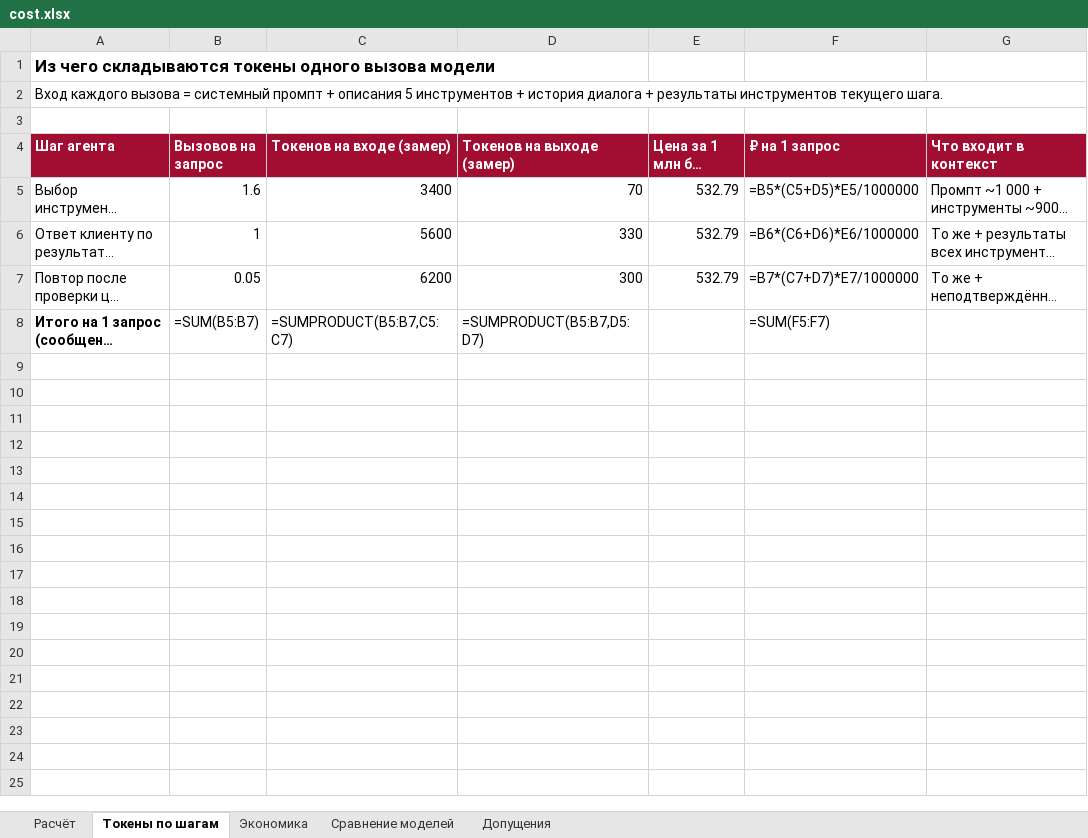
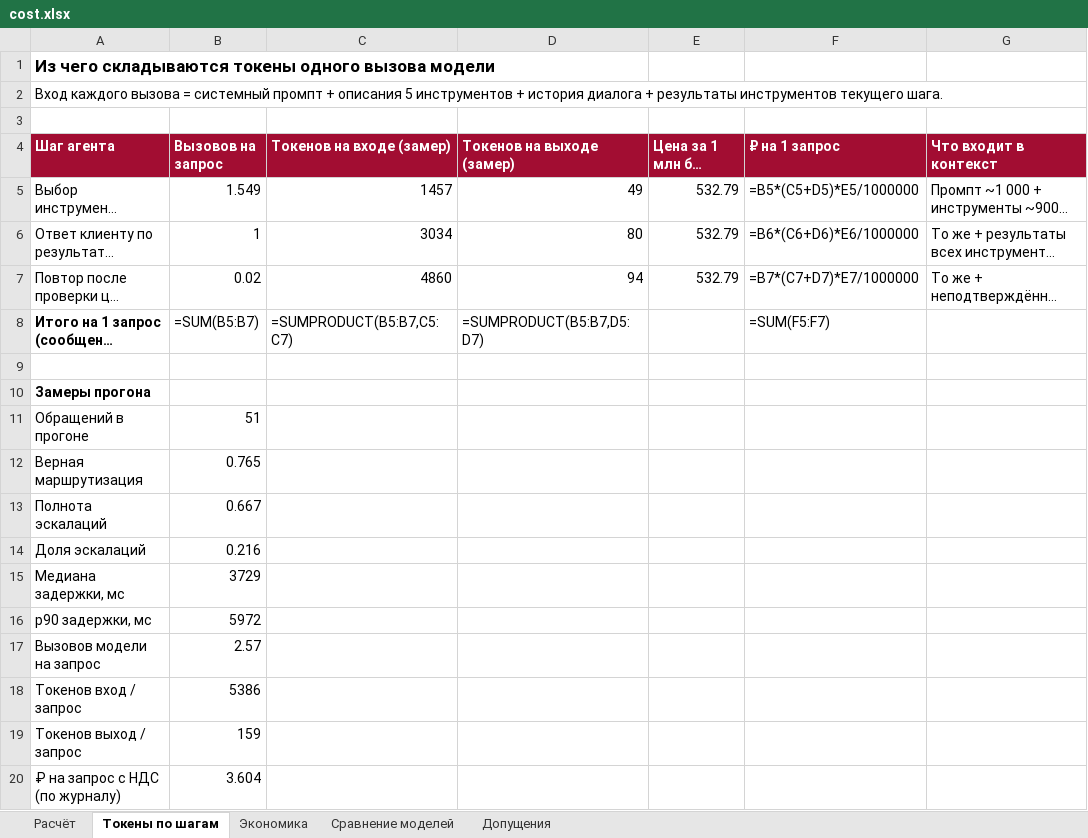
Before and after one commit to Fighter90/support_agent, an Excel workbook: docs/cost.xlsx, sheet Токены по шагам, drawn as a sheet; long unchanged cells end in …; values as stored, in another font and other column widths than the file's, no borders; formulas without a stored value are shown as written; the diff names each change by its address in the sheet, - before the commit and + after, or states it on an @@ line.

Commit message:
Расчёт стоимости по замерам на 51 обращении: шаблон организатора, токены по шагам, токены в день, экономика 30 мин/обращение; промпт: без запроса e-mail в чате

```diff
--- a/docs/cost.xlsx (sheet Токены по шагам)
+++ b/docs/cost.xlsx (sheet Токены по шагам)
-B5 (Вызовов на запрос): 1.6
+B5 (Вызовов на запрос): 1.549
-C5 (Токенов на входе (замер)): 3400
+C5 (Токенов на входе (замер)): 1457
-D5 (Токенов на выходе (замер)): 70
+D5 (Токенов на выходе (замер)): 49
-C6 (Токенов на входе (замер)): 5600
+C6 (Токенов на входе (замер)): 3034
-D6 (Токенов на выходе (замер)): 330
+D6 (Токенов на выходе (замер)): 80
-B7 (Вызовов на запрос): 0.05
+B7 (Вызовов на запрос): 0.02
-C7 (Токенов на входе (замер)): 6200
+C7 (Токенов на входе (замер)): 4860
-D7 (Токенов на выходе (замер)): 300
+D7 (Токенов на выходе (замер)): 94
+row 9: (empty)
+row 10: Замеры прогона
+row 11: Обращений в прогоне | 51
+row 12: Верная маршрутизация | 0.765
+row 13: Полнота эскалаций | 0.667
+row 14: Доля эскалаций | 0.216
+row 15: Медиана задержки, мс | 3729
+row 16: p90 задержки, мс | 5972
+row 17: Вызовов модели на запрос | 2.57
+row 18: Токенов вход / запрос | 5386
+row 19: Токенов выход / запрос | 159
+row 20: ₽ на запрос с НДС (по журналу) | 3.604
```
Also changed, not shown: sheet Экономика, sheet Расчёт, sheet Допущения, 4 other files.
